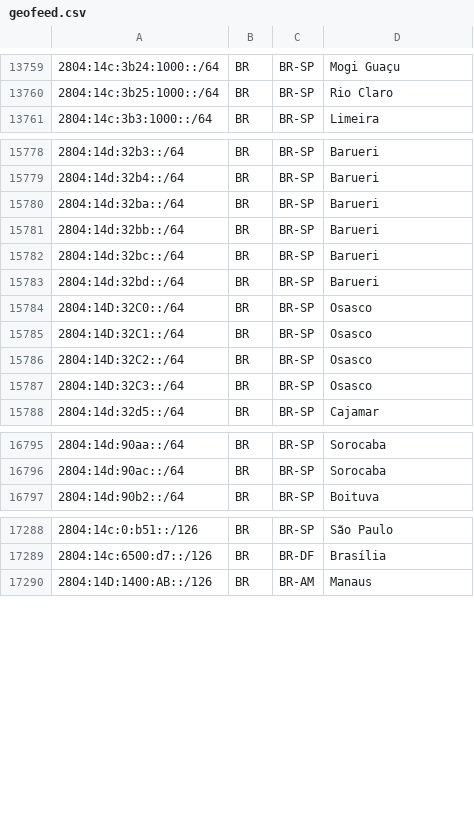
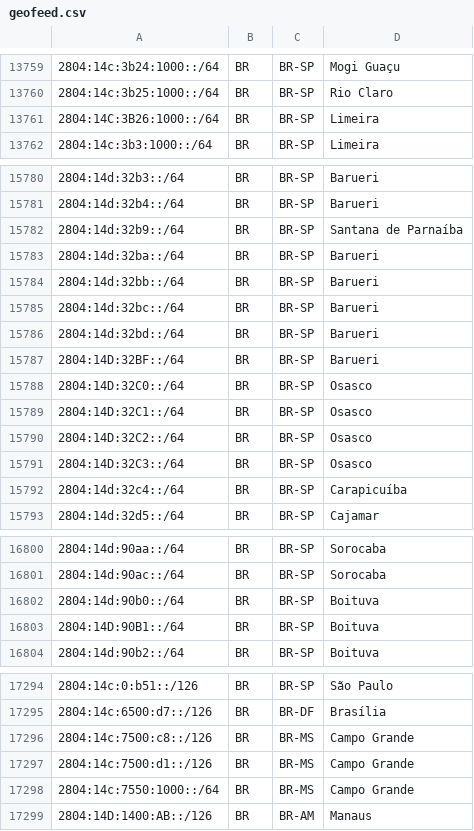
Before and after one commit to rtanajura/geofeed, a CSV file: geofeed.csv, drawn as a sheet; only a part is shown, gaps mark what is left out; the diff covers the shown part only.

Commit message:
Update 2024-07-10 IPv6 Address

```diff
--- a/geofeed.csv
+++ b/geofeed.csv
@@ -13760,2 +13760,3 @@
 2804:14c:3b25:1000::/64,BR,BR-SP,Rio Claro,
+2804:14C:3B26:1000::/64,BR,BR-SP,Limeira,
 2804:14c:3b3:1000::/64,BR,BR-SP,Limeira,
@@ -15779,2 +15781,3 @@
 2804:14d:32b4::/64,BR,BR-SP,Barueri,
+2804:14d:32b9::/64,BR,BR-SP,Santana de Parnaíba,
 2804:14d:32ba::/64,BR,BR-SP,Barueri,
@@ -15783,2 +15786,3 @@
 2804:14d:32bd::/64,BR,BR-SP,Barueri,
+2804:14D:32BF::/64,BR,BR-SP,Barueri,
 2804:14D:32C0::/64,BR,BR-SP,Osasco,
@@ -15787,2 +15791,3 @@
 2804:14D:32C3::/64,BR,BR-SP,Osasco,
+2804:14d:32c4::/64,BR,BR-SP,Carapicuíba,
 2804:14d:32d5::/64,BR,BR-SP,Cajamar,
@@ -16796,2 +16801,4 @@
 2804:14d:90ac::/64,BR,BR-SP,Sorocaba,
+2804:14d:90b0::/64,BR,BR-SP,Boituva,
+2804:14D:90B1::/64,BR,BR-SP,Boituva,
 2804:14d:90b2::/64,BR,BR-SP,Boituva,
@@ -17289,2 +17295,5 @@
 2804:14c:6500:d7::/126,BR,BR-DF,Brasília,
+2804:14c:7500:c8::/126,BR,BR-MS,Campo Grande,
+2804:14c:7500:d1::/126,BR,BR-MS,Campo Grande,
+2804:14c:7550:1000::/64,BR,BR-MS,Campo Grande,
 2804:14D:1400:AB::/126,BR,BR-AM,Manaus,
```
Also changed, not shown: 1 added row elsewhere in this file.
